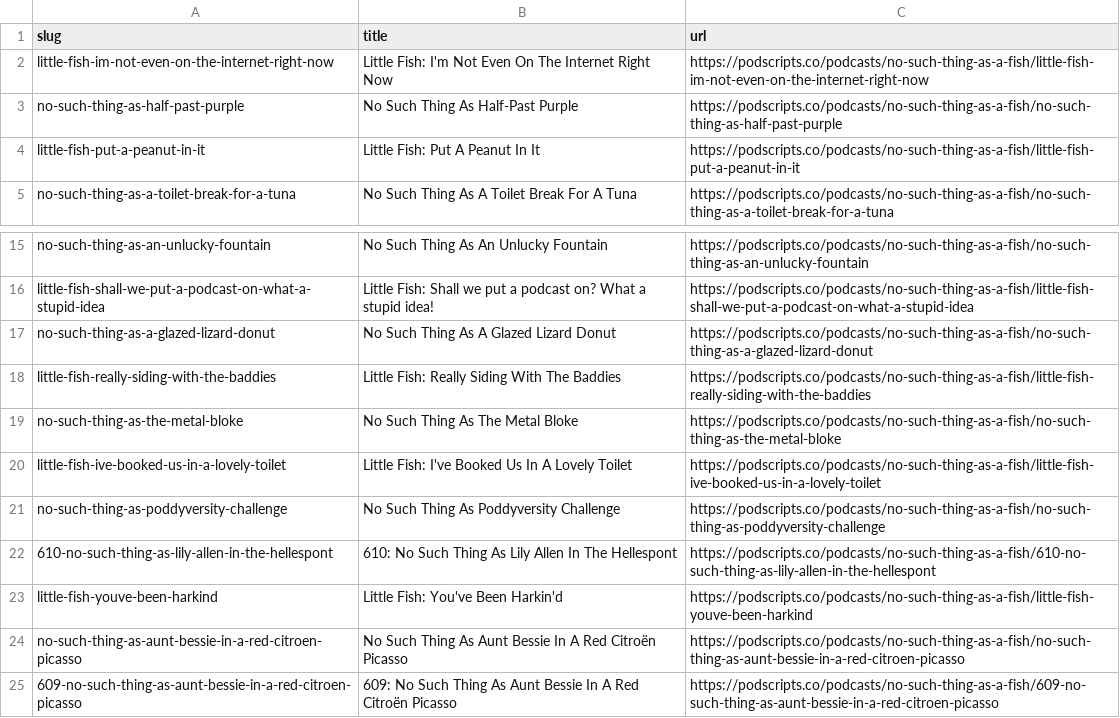
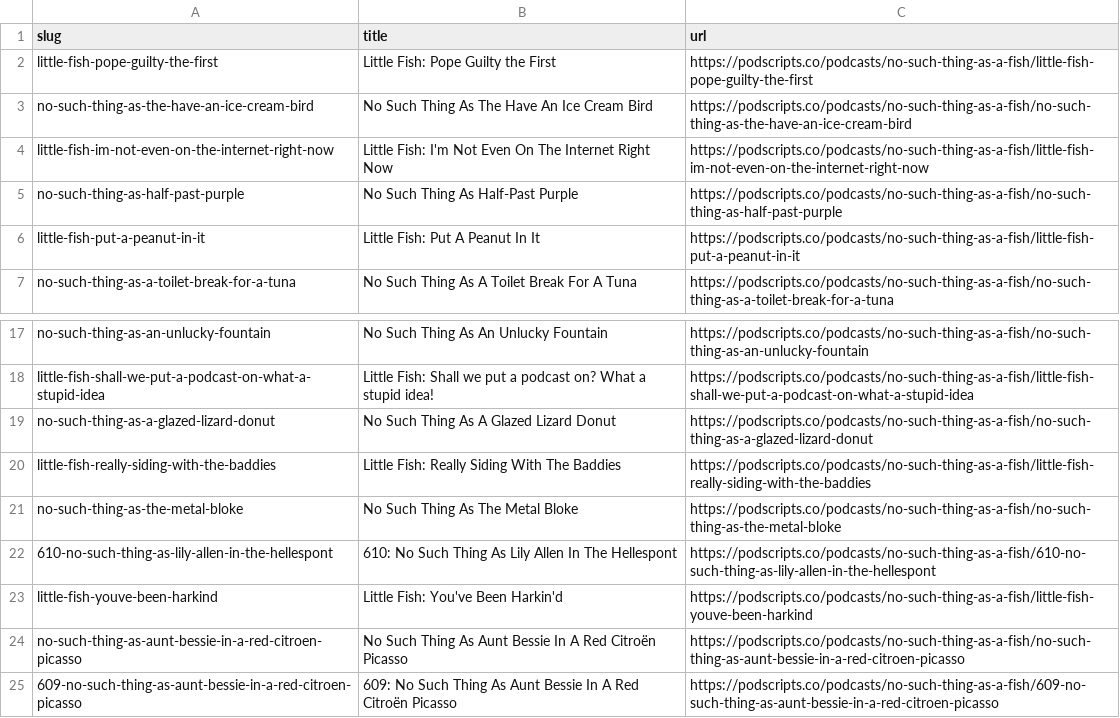
Before and after one commit to strangeloopcanon/nstaaf-transcripts, a CSV file: data/source_urls.csv, drawn as a sheet; only a part is shown, gaps mark what is left out.

```diff
--- a/data/source_urls.csv
+++ b/data/source_urls.csv
@@ -1,2 +1,4 @@
 slug,title,url
+little-fish-pope-guilty-the-first,Little Fish: Pope Guilty the First,https://podscripts.co/podcasts/no-such-thing-as-a-fish/little-fish-pope-guilty-the-first
+no-such-thing-as-the-have-an-ice-cream-bird,No Such Thing As The Have An Ice Cream Bird,https://podscripts.co/podcasts/no-such-thing-as-a-fish/no-such-thing-as-the-have-an-ice-cream-bird
 little-fish-im-not-even-on-the-internet-right-now,Little Fish: I'm Not Even On The Internet Right Now,https://podscripts.co/podcasts/no-such-thing-as-a-fish/little-fish-im-not-even-on-the-internet-right-now
@@ -19,4 +21,2 @@ little-fish-really-siding-with-the-baddies,Little Fish: Really Siding With The B
 no-such-thing-as-the-metal-bloke,No Such Thing As The Metal Bloke,https://podscripts.co/podcasts/no-such-thing-as-a-fish/no-such-thing-as-the-metal-bloke
-little-fish-ive-booked-us-in-a-lovely-toilet,Little Fish: I've Booked Us In A Lovely Toilet,https://podscripts.co/podcasts/no-such-thing-as-a-fish/little-fish-ive-booked-us-in-a-lovely-toilet
-no-such-thing-as-poddyversity-challenge,No Such Thing As Poddyversity Challenge,https://podscripts.co/podcasts/no-such-thing-as-a-fish/no-such-thing-as-poddyversity-challenge
 610-no-such-thing-as-lily-allen-in-the-hellespont,610: No Such Thing As Lily Allen In The Hellespont,https://podscripts.co/podcasts/no-such-thing-as-a-fish/610-no-such-thing-as-lily-allen-in-the-hellespont
```
Also changed, not shown: 6 other files.
